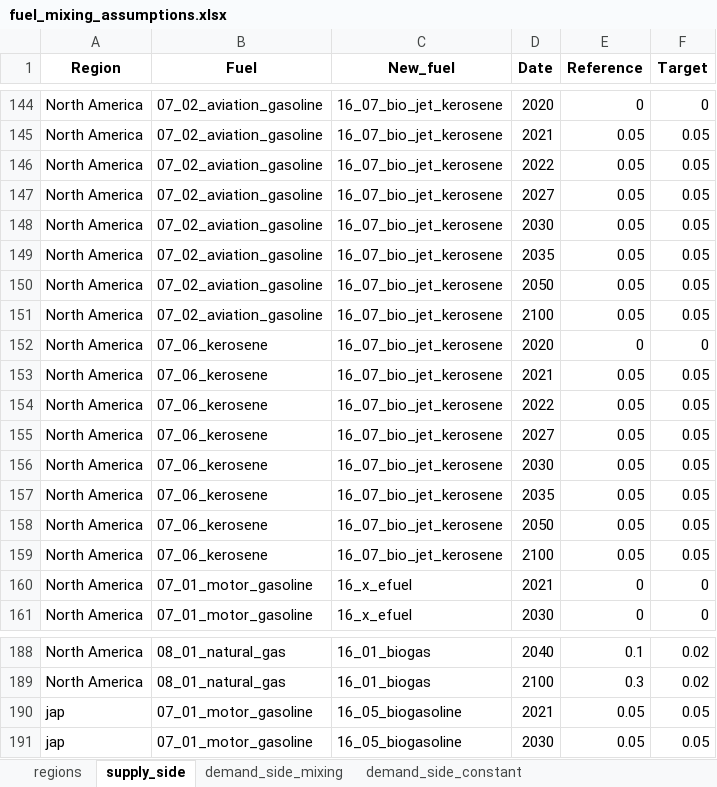
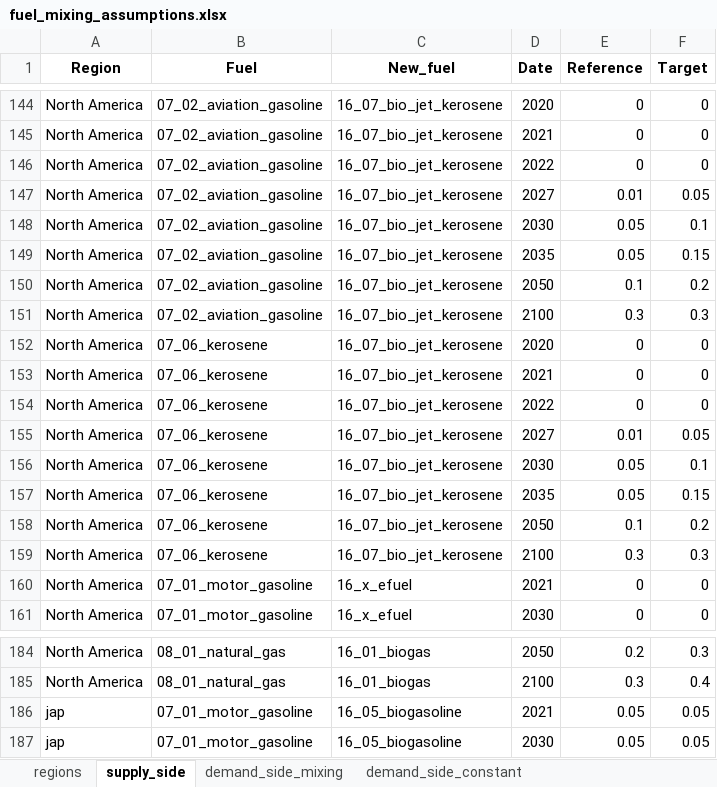
Before and after one commit to asia-pacific-energy-research-centre/transport_model_9th_edition, an Excel workbook: input_data/fuel_mixing_assumptions.xlsx, sheet supply_side, drawn as a sheet; only a part is shown, gaps mark what is left out; values as stored, in another font and other column widths than the file's, no borders; conditional formats not drawn; addresses are those after the commit; the diff covers the shown part only; the diff names each change by its address in the sheet, - before the commit and + after, or states it on an @@ line.

```diff
--- a/input_data/fuel_mixing_assumptions.xlsx (sheet supply_side)
+++ b/input_data/fuel_mixing_assumptions.xlsx (sheet supply_side)
-E145:E146 (Reference): 0.05
+E145:E146 (Reference): 0
-F145:F146 (Target): 0.05
+F145:F146 (Target): 0
-E147 (Reference): 0.05
+E147 (Reference): 0.01
-F148 (Target): 0.05
+F148 (Target): 0.1
-F149 (Target): 0.05
+F149 (Target): 0.15
-E150 (Reference): 0.05
+E150 (Reference): 0.1
-F150 (Target): 0.05
+F150 (Target): 0.2
-E151 (Reference): 0.05
+E151 (Reference): 0.3
-F151 (Target): 0.05
+F151 (Target): 0.3
-E153:E154 (Reference): 0.05
+E153:E154 (Reference): 0
-F153:F154 (Target): 0.05
+F153:F154 (Target): 0
-E155 (Reference): 0.05
+E155 (Reference): 0.01
-F156 (Target): 0.05
+F156 (Target): 0.1
-F157 (Target): 0.05
+F157 (Target): 0.15
-E158 (Reference): 0.05
+E158 (Reference): 0.1
-F158 (Target): 0.05
+F158 (Target): 0.2
-E159 (Reference): 0.05
+E159 (Reference): 0.3
-F159 (Target): 0.05
+F159 (Target): 0.3
-D184 (Date): 2040
+D184 (Date): 2050
-E184 (Reference): 0.1
+E184 (Reference): 0.2
-F184 (Target): 0.02
+F184 (Target): 0.3
-F185 (Target): 0.02
+F185 (Target): 0.4
```
Also changed, not shown: 4 removed rows and 69 edited cells elsewhere in this sheet, input_data/vehicle_sales_share_inputs.xlsx, 20 other files.
